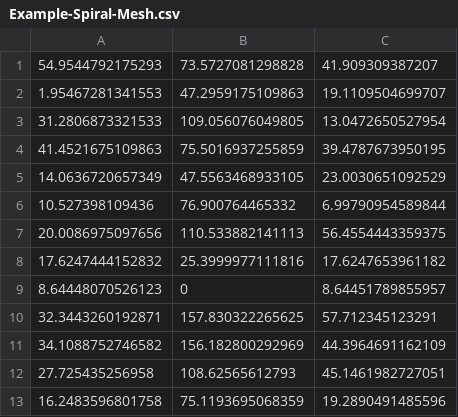
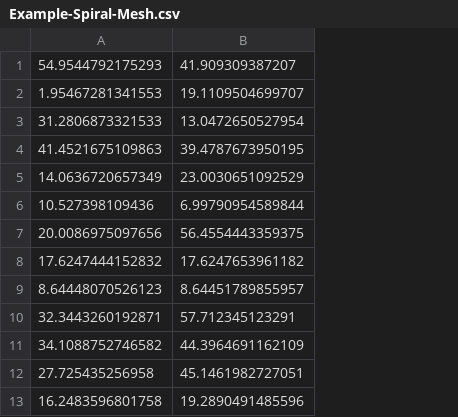
Before and after one commit to Chocomunk/grand-theft-avery-2022, a CSV file: averyos/puzzle/test_puzzle/Example-Spiral-Mesh.csv, drawn as a sheet; only a part is shown; the diff names each change by its address in the sheet, - before the commit and + after, or states it on an @@ line.

Commit message:
Add mesh merging

```diff
--- a/averyos/puzzle/test_puzzle/Example-Spiral-Mesh.csv
+++ b/averyos/puzzle/test_puzzle/Example-Spiral-Mesh.csv
-column B, rows 1-13: 73.5727081298828 | 47.2959175109863 | 109.056076049805 | 75.5016937255859 | 47.5563468933105 | 76.900764465332 | 110.533882141113 | 25.3999977111816 | 0 | 157.830322265625 | 156.182800292969 | 108.62565612793 | 75.1193695068359
```
Also changed, not shown: 3 other files.
